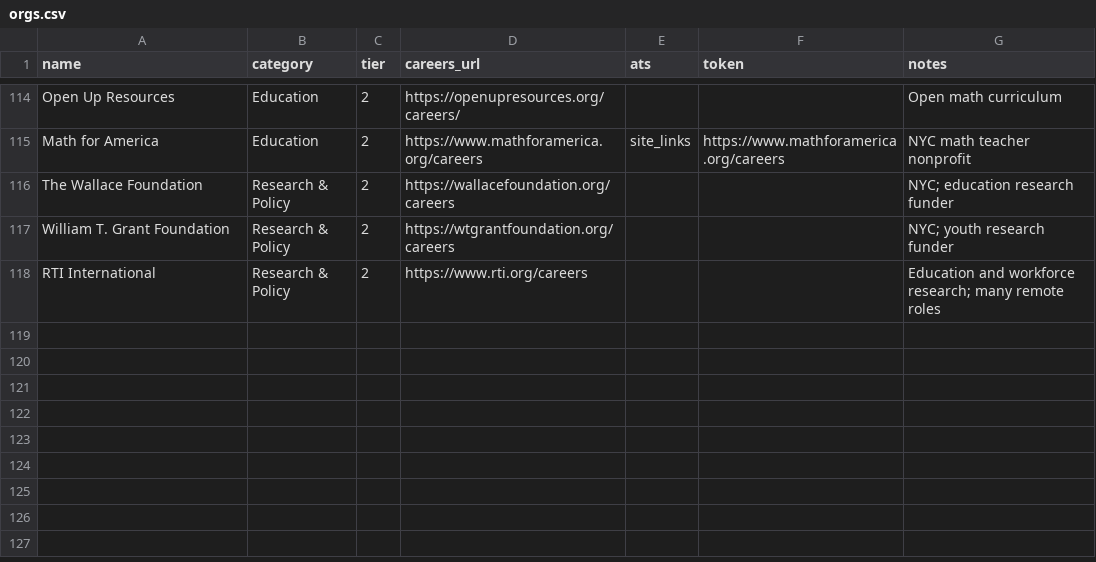
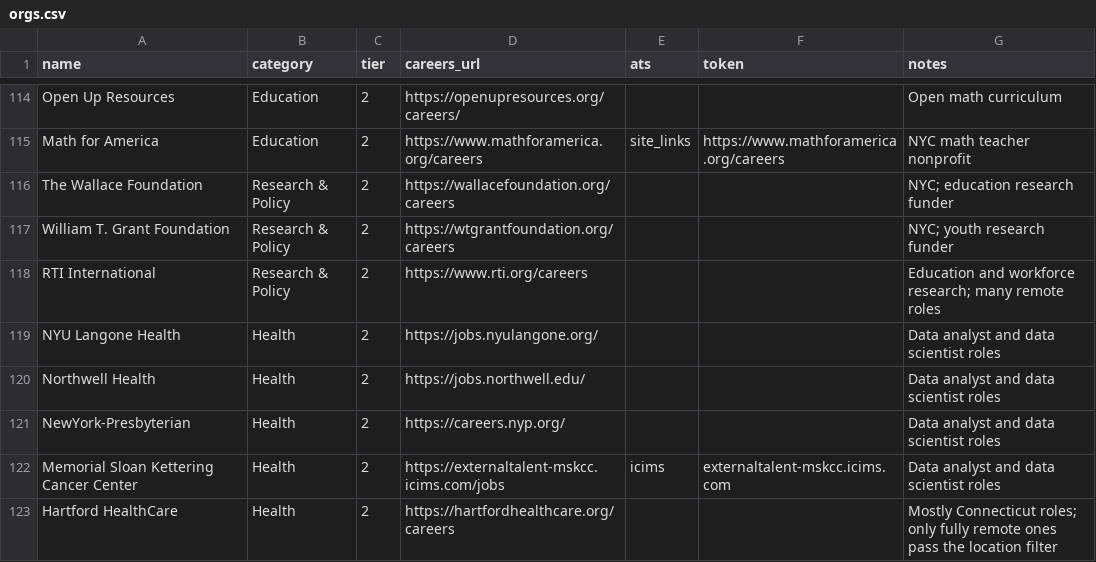
Before and after one commit to dmehta94/jobs-feed, a CSV file: orgs.csv, drawn as a sheet; only a part is shown, gaps mark what is left out.

```diff
--- a/orgs.csv
+++ b/orgs.csv
@@ -118 +118,6 @@ William T. Grant Foundation,Research & Policy,2,https://wtgrantfoundation.org/ca
 RTI International,Research & Policy,2,https://www.rti.org/careers,,,Education and workforce research; many remote roles
+NYU Langone Health,Health,2,https://jobs.nyulangone.org/,,,Data analyst and data scientist roles
+Northwell Health,Health,2,https://jobs.northwell.edu/,,,Data analyst and data scientist roles
+NewYork-Presbyterian,Health,2,https://careers.nyp.org/,,,Data analyst and data scientist roles
+Memorial Sloan Kettering Cancer Center,Health,2,https://externaltalent-mskcc.icims.com/jobs,icims,externaltalent-mskcc.icims.com,Data analyst and data scientist roles
+Hartford HealthCare,Health,2,https://hartfordhealthcare.org/careers,,,Mostly Connecticut roles; only fully remote ones pass the location filter
```
Also changed, not shown: 2 other files.
